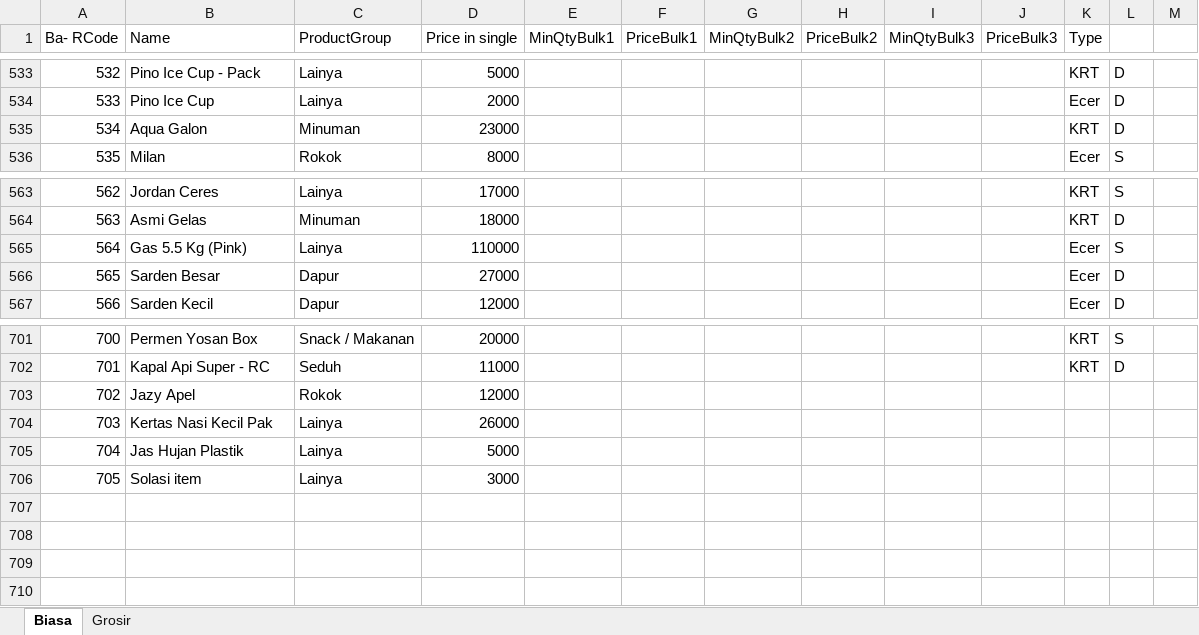
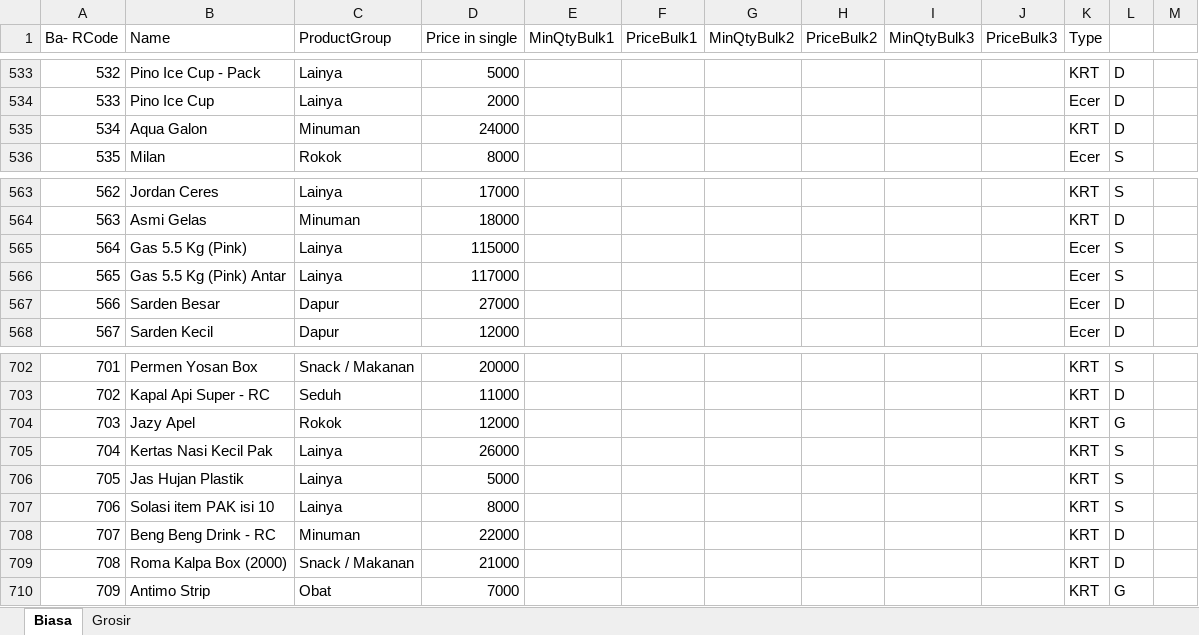
Before and after one commit to rudiath95/toko-yakin, an Excel workbook: TokoYakin.xlsx, sheet Biasa, drawn as a sheet; only a part is shown, gaps mark what is left out; values as stored, in another font and other column widths than the file's, no cell formats; charts and pictures not drawn; removed rows and columns are numbered as before the commit, all else as after; the diff names each change by its address in the sheet, - before the commit and + after, or states it on an @@ line.

Commit message:
update spreadsheet data

```diff
--- a/TokoYakin.xlsx (sheet Biasa)
+++ b/TokoYakin.xlsx (sheet Biasa)
-D535 (Price in single): 23000
+D535 (Price in single): 24000
-D565 (Price in single): 110000
+D565 (Price in single): 115000
+row 566: 565 | Gas 5.5 Kg (Pink) Antar | Lainya | 117000 |  |  |  |  |  |  | Ecer | S
@@ column A (Ba- RCode) renumbered between rows 567 and 706 @@
-K704:K706 (Type): (empty)
+K704:K706 (Type): KRT
-L704: (empty)
+L704: G
-L705:L706: (empty)
+L705:L706: S
-row 706: 705 | Solasi item | Lainya | 3000
+row 707: 706 | Solasi item PAK isi 10 | Lainya | 8000 |  |  |  |  |  |  | KRT | S
+row 708: 707 | Beng Beng Drink - RC | Minuman | 22000 |  |  |  |  |  |  | KRT | D
+row 709: 708 | Roma Kalpa Box (2000) | Snack / Makanan | 21000 |  |  |  |  |  |  | KRT | D
+row 710: 709 | Antimo Strip | Obat | 7000 |  |  |  |  |  |  | KRT | G
```
Also changed, not shown: sheet Grosir, cell formats.
